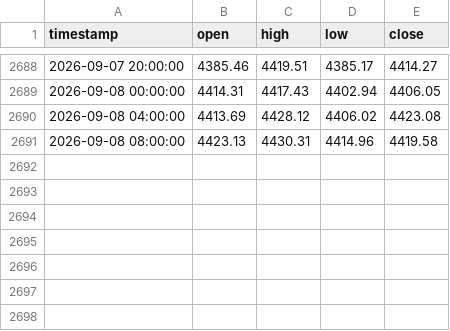
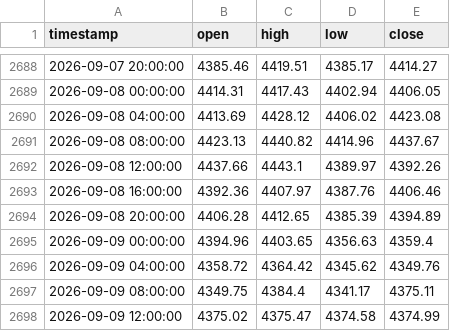
Before and after one commit to evan7646-cloud/Gold_Strategy_Dynamic_ATR, a CSV file: pepperstone_xauusd_4h.csv, drawn as a sheet; only a part is shown, gaps mark what is left out.

```diff
--- a/pepperstone_xauusd_4h.csv
+++ b/pepperstone_xauusd_4h.csv
@@ -2690,2 +2690,9 @@ timestamp,open,high,low,close
 2026-09-08 04:00:00,4413.69,4428.12,4406.02,4423.08
-2026-09-08 08:00:00,4423.13,4430.31,4414.96,4419.58
+2026-09-08 08:00:00,4423.13,4440.82,4414.96,4437.67
+2026-09-08 12:00:00,4437.66,4443.1,4389.97,4392.26
+2026-09-08 16:00:00,4392.36,4407.97,4387.76,4406.46
+2026-09-08 20:00:00,4406.28,4412.65,4385.39,4394.89
+2026-09-09 00:00:00,4394.96,4403.65,4356.63,4359.4
+2026-09-09 04:00:00,4358.72,4364.42,4345.62,4349.76
+2026-09-09 08:00:00,4349.75,4384.4,4341.17,4375.11
+2026-09-09 12:00:00,4375.02,4375.47,4374.58,4374.99
```
Also changed, not shown: all_trades_detail_adaptive.csv, pepperstone_usdx_daily.csv, 3 other files.
